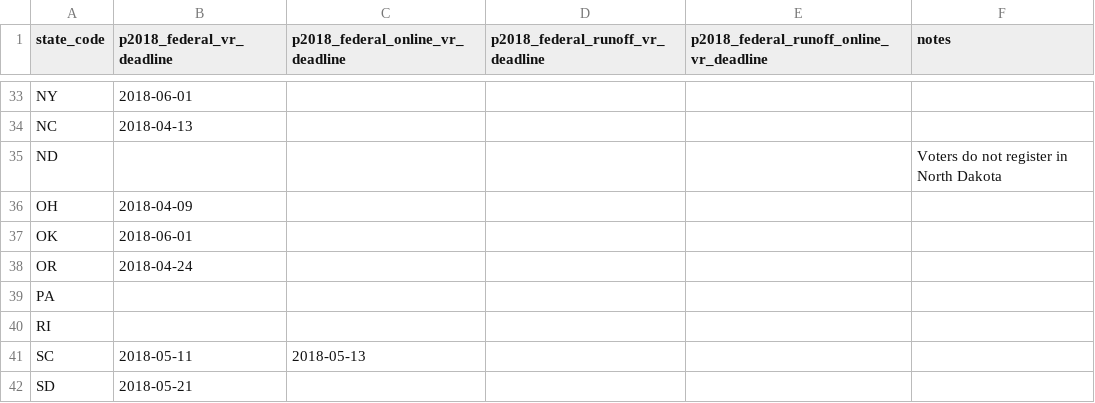
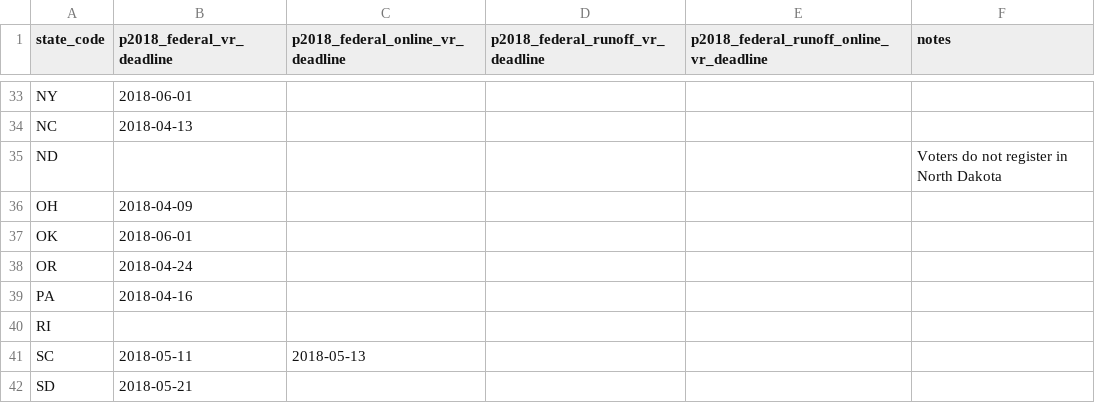
Before and after one commit to democrats/election-calendar, a CSV file: 2018/p2018_federal_vr.csv, drawn as a sheet; only a part is shown, gaps mark what is left out.

Commit message:
add pennsylvania voter registration deadline

```diff
--- a/2018/p2018_federal_vr.csv
+++ b/2018/p2018_federal_vr.csv
@@ -39,3 +39,3 @@ OK,2018-06-01,,,,
 OR,2018-04-24,,,,
-PA,,,,,
+PA,2018-04-16,,,,
 RI,,,,,
```
